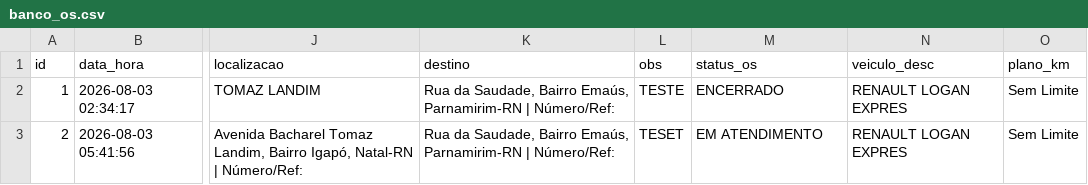
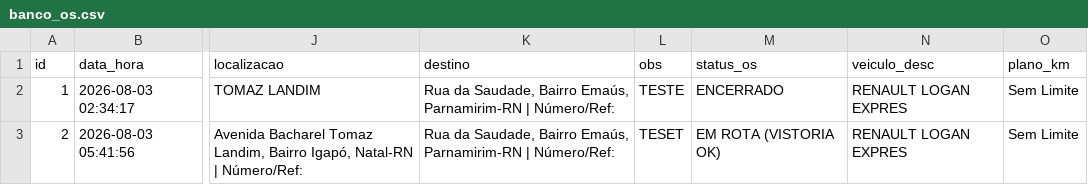
Before and after one commit to adrastreamentos/ad-central, a CSV file: AD_Assistencia/banco_os.csv, drawn as a sheet; only a part is shown, gaps mark what is left out; the diff names each change by its address in the sheet, - before the commit and + after, or states it on an @@ line.

Commit message:
🔥 Auto-salvamento: AD_Assistencia/banco_os.csv

```diff
--- a/AD_Assistencia/banco_os.csv
+++ b/AD_Assistencia/banco_os.csv
-M3 (status_os): EM ATENDIMENTO
+M3 (status_os): EM ROTA (VISTORIA OK)
```
